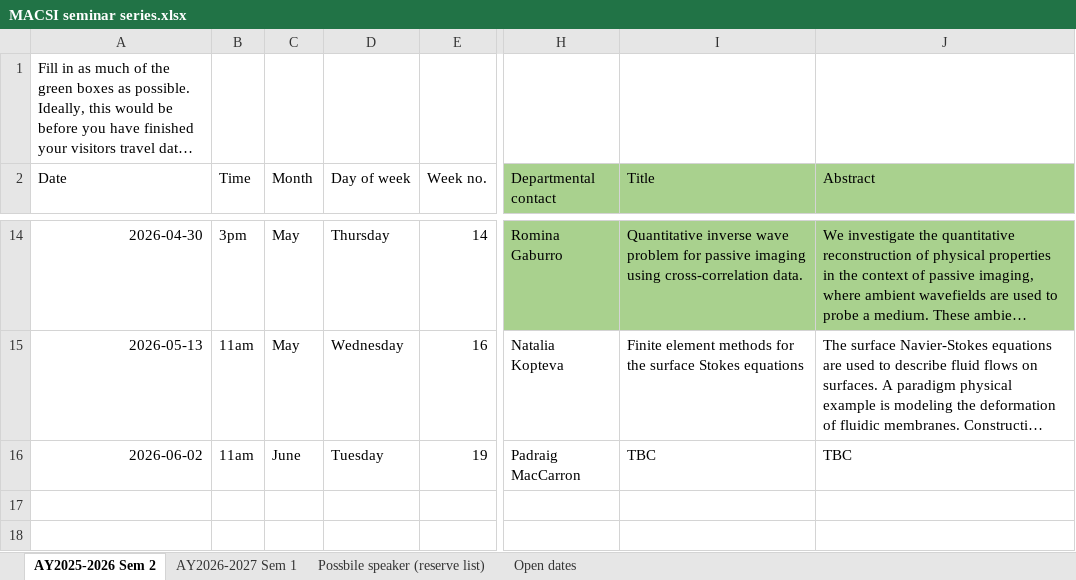
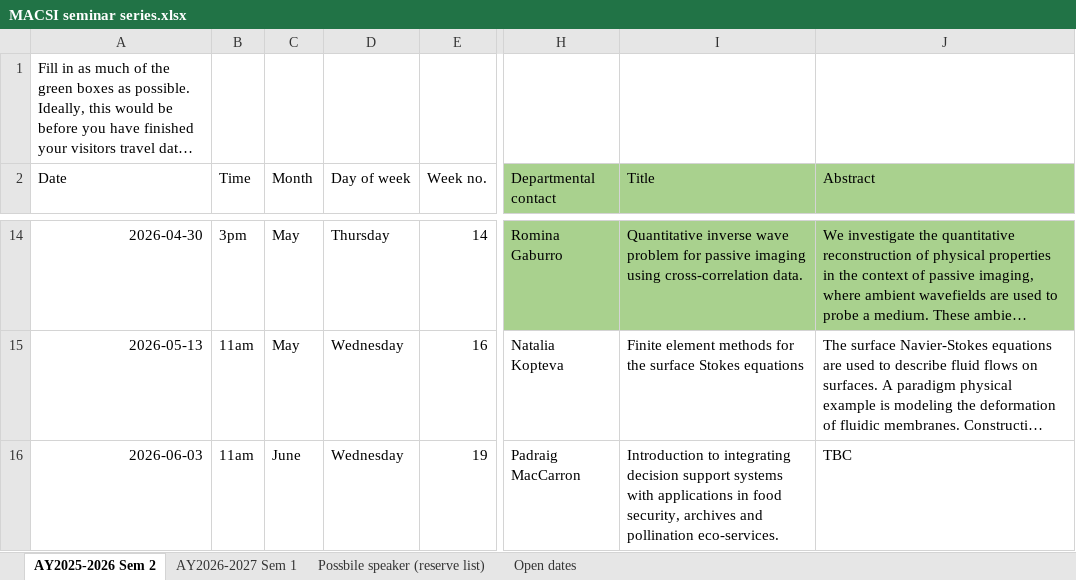
Before and after one commit to macsi-seminars/macsi-seminars.github.io, an Excel workbook: data/MACSI seminar series.xlsx, sheet AY2025-2026 Sem 2, drawn as a sheet; only a part is shown, gaps mark what is left out; long unchanged cells end in …; values as stored, in another font and other column widths than the file's, no borders; the diff names each change by its address in the sheet, - before the commit and + after, or states it on an @@ line.

Commit message:
update speaker PMC

```diff
--- a/data/MACSI seminar series.xlsx (sheet AY2025-2026 Sem 2)
+++ b/data/MACSI seminar series.xlsx (sheet AY2025-2026 Sem 2)
-A16 (Date): 2026-06-02
+A16 (Date): 2026-06-03
-D16 (Day of week): Tuesday
+D16 (Day of week): Wednesday
-I16 (Title): TBC
+I16 (Title): Introduction to integrating decision support systems with applications in food security, archives and pollination eco-services.
```
